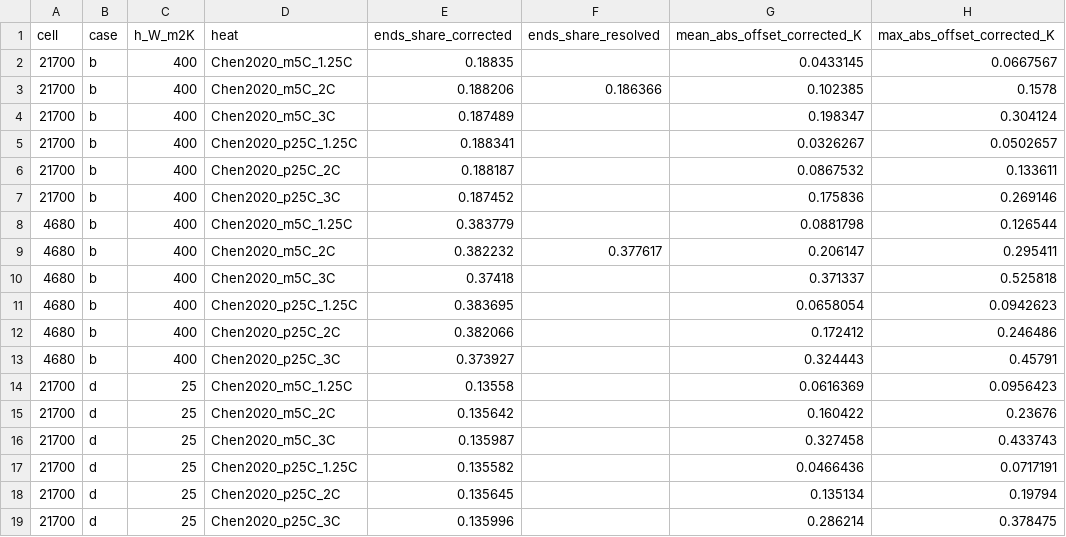
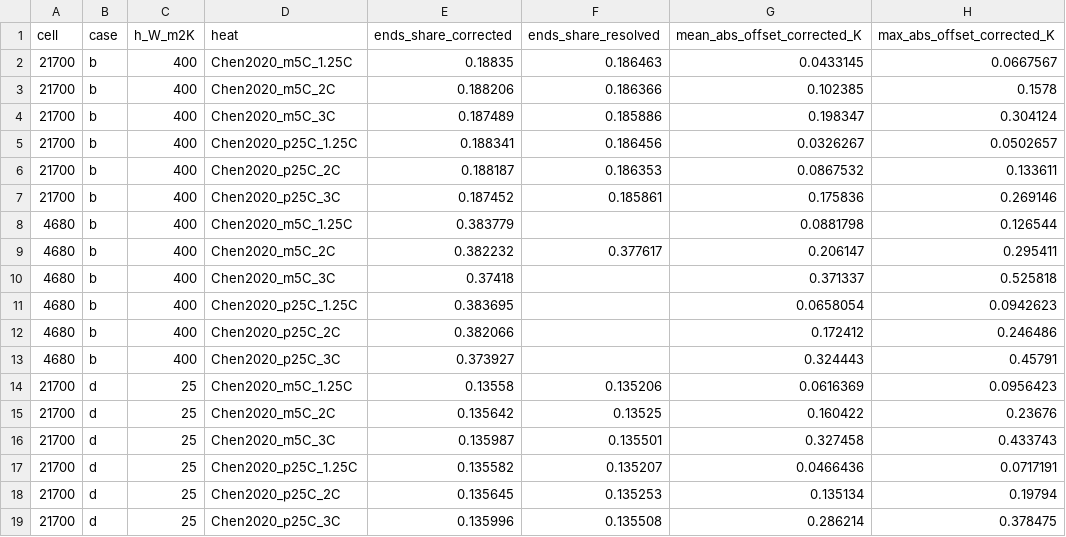
Before and after one commit to siddharth161204-wq/m50-radial-vs-resolved-field, a CSV file: results/stage2_correction.csv, drawn as a sheet; only a part is shown; the diff names each change by its address in the sheet, - before the commit and + after, or states it on an @@ line.

```diff
--- a/results/stage2_correction.csv
+++ b/results/stage2_correction.csv
-F2 (ends_share_resolved): (empty)
+F2 (ends_share_resolved): 0.186463
-F4 (ends_share_resolved): (empty)
+F4 (ends_share_resolved): 0.185886
-F5 (ends_share_resolved): (empty)
+F5 (ends_share_resolved): 0.186456
-F6 (ends_share_resolved): (empty)
+F6 (ends_share_resolved): 0.186353
-F7 (ends_share_resolved): (empty)
+F7 (ends_share_resolved): 0.185861
-F14 (ends_share_resolved): (empty)
+F14 (ends_share_resolved): 0.135206
-F15 (ends_share_resolved): (empty)
+F15 (ends_share_resolved): 0.13525
-F16 (ends_share_resolved): (empty)
+F16 (ends_share_resolved): 0.135501
-F17 (ends_share_resolved): (empty)
+F17 (ends_share_resolved): 0.135207
-F18 (ends_share_resolved): (empty)
+F18 (ends_share_resolved): 0.135253
-F19 (ends_share_resolved): (empty)
+F19 (ends_share_resolved): 0.135508
```
Also changed, not shown: 6 other files.
